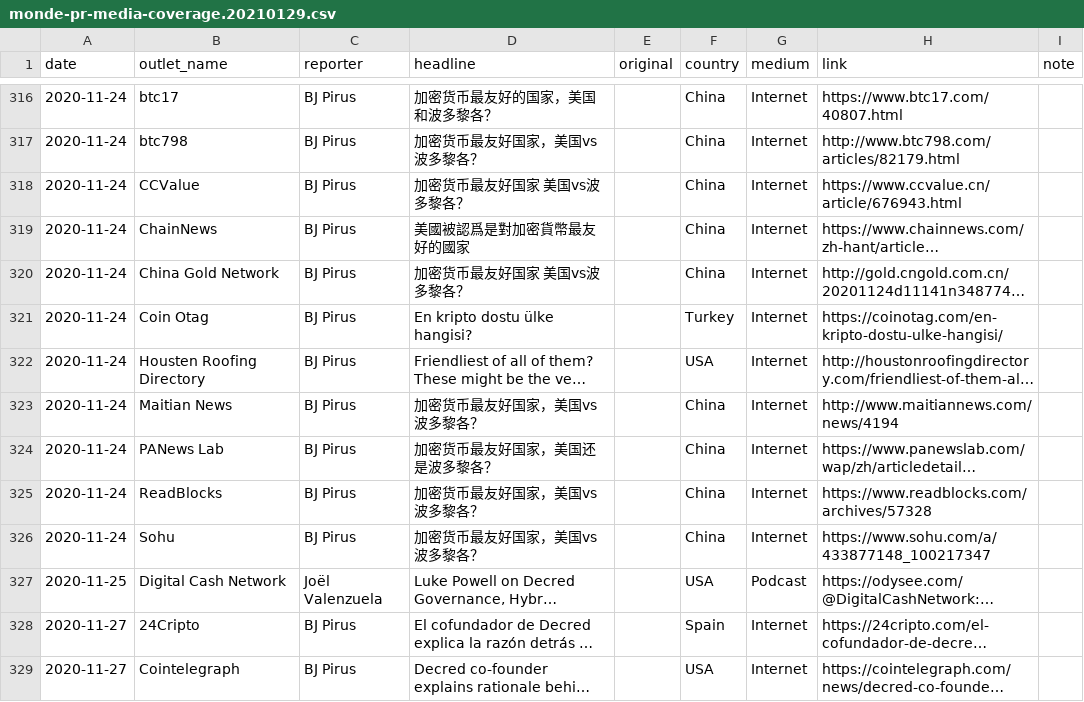
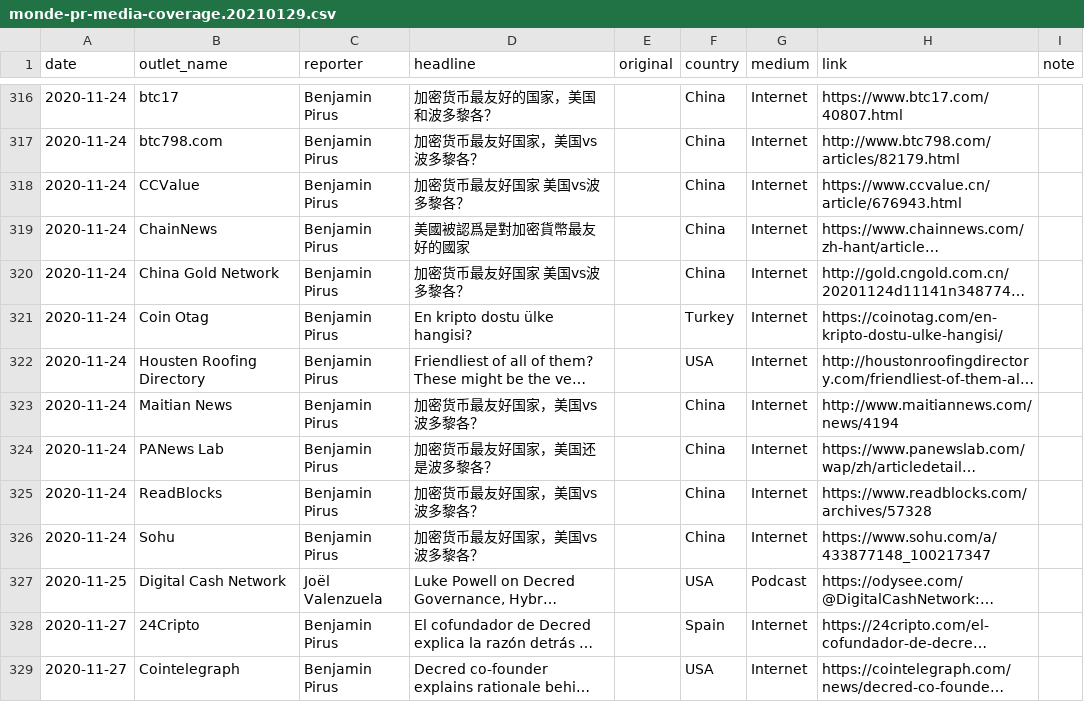
Before and after one commit to decredcommunity/outreach, a CSV file: monde-pr-media-coverage.20210129.csv, drawn as a sheet; only a part is shown, gaps mark what is left out; long unchanged cells end in …; the diff covers the shown part only; the diff names each change by its address in the sheet, - before the commit and + after, or states it on an @@ line.

```diff
--- a/monde-pr-media-coverage.20210129.csv
+++ b/monde-pr-media-coverage.20210129.csv
-C316:C326 (reporter): BJ Pirus
+C316:C326 (reporter): Benjamin Pirus
-B317 (outlet_name): btc798
+B317 (outlet_name): btc798.com
-C328:C329 (reporter): BJ Pirus
+C328:C329 (reporter): Benjamin Pirus
```
Also changed, not shown: 71 edited cells elsewhere in this file.
